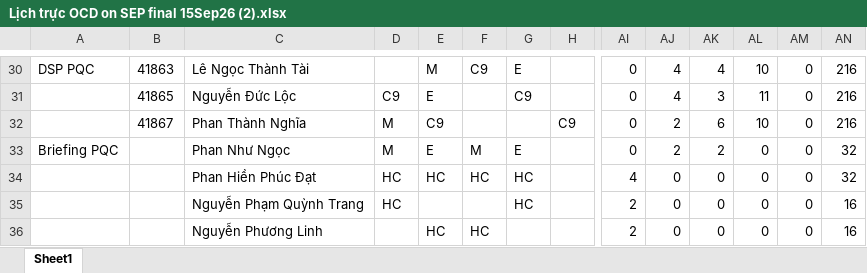
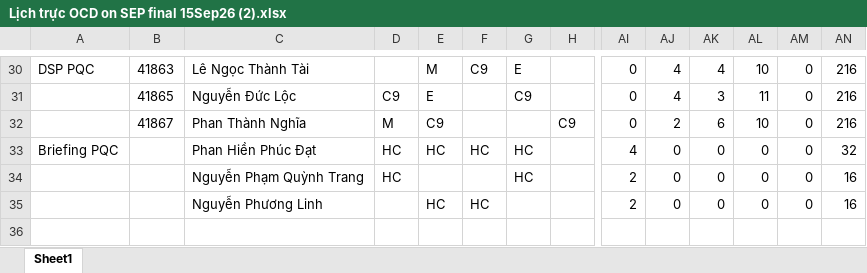
Before and after one commit to dispatchpqc/crewlist-dsp-asst, an Excel workbook: data/2026/09.2026/Lịch trực OCD on SEP final 15Sep26 (2).xlsx, sheet Sheet1, drawn as a sheet; only a part is shown, gaps mark what is left out; values as stored, in another font and other column widths than the file's, no borders; removed rows and columns are numbered as before the commit, all else as after; rows hold the shown columns only; the diff names each change by its address in the sheet, - before the commit and + after, or states it on an @@ line.

Commit message:
Update roster 09/2026 from web (24 NV)

```diff
--- a/data/2026/09.2026/Lịch trực OCD on SEP final 15Sep26 (2).xlsx (sheet Sheet1)
+++ b/data/2026/09.2026/Lịch trực OCD on SEP final 15Sep26 (2).xlsx (sheet Sheet1)
-row 33: Briefing PQC |  | Phan Như Ngọc | M | E | M | E |  | 0 | 2 | 2 | 0 | 0 | 32
-A33: (empty)
+A33: Briefing PQC
```
